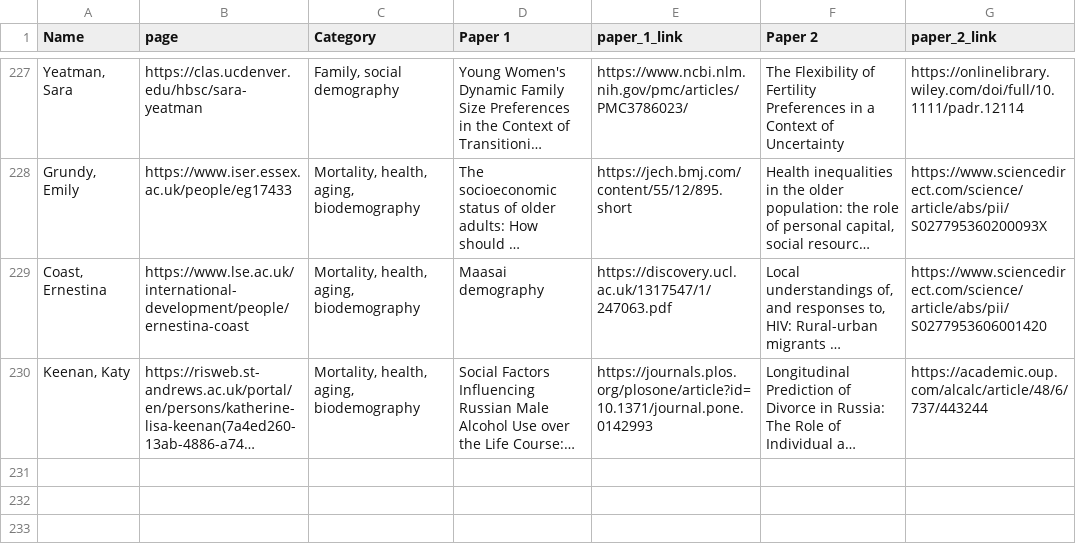
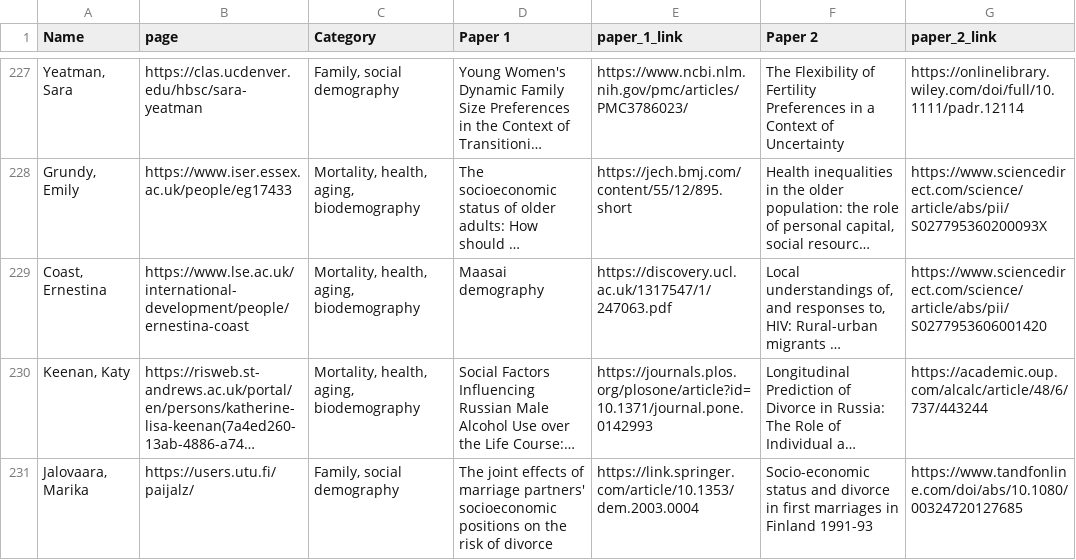
Before and after one commit to MJAlexander/blogdown-website, a CSV file: content/women_scholars/scholars.csv, drawn as a sheet; only a part is shown, gaps mark what is left out; long unchanged cells end in …; the diff names each change by its address in the sheet, - before the commit and + after, or states it on an @@ line.

```diff
--- a/content/women_scholars/scholars.csv
+++ b/content/women_scholars/scholars.csv
+row 231: Jalovaara, Marika | https://users.utu.fi/paijalz/ | Family, social demography | The joint effects of marriage partners' socioeconomic positions on the risk of divorce | https://link.springer.com/article/10.1353/dem.2003.0004 | Socio-economic status and divorce in first marriages in Finland 1991-93 | https://www.tandfonline.com/doi/abs/10.1080/00324720127685
```
Also changed, not shown: 2 other files.
